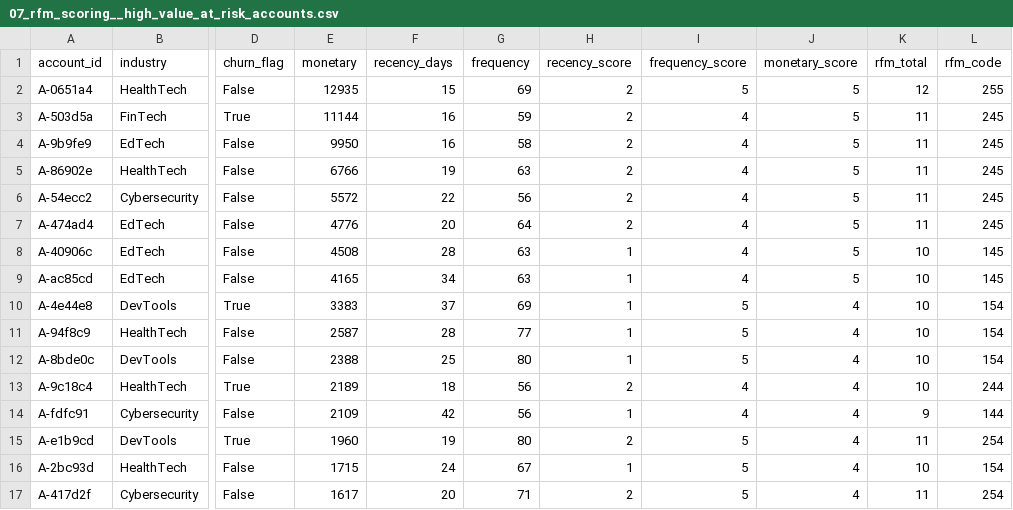
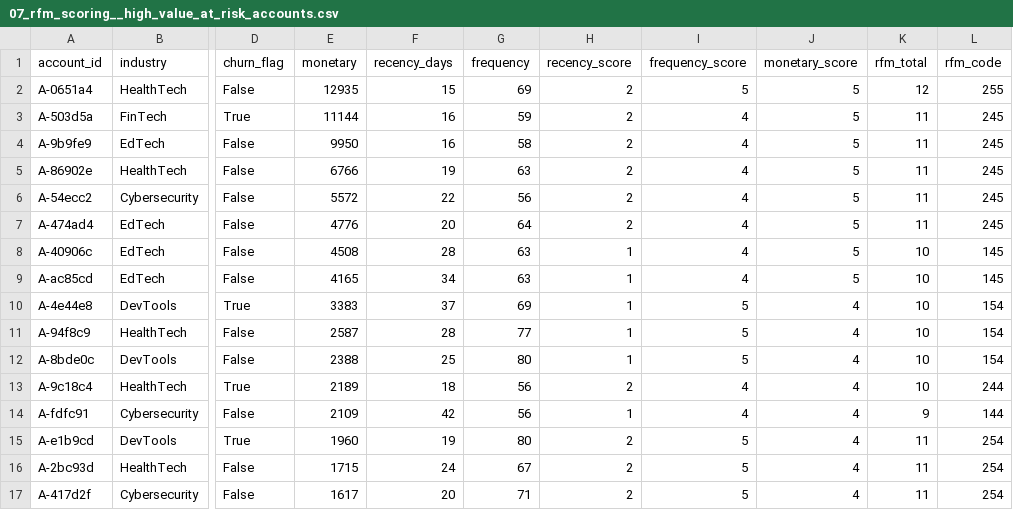
Before and after one commit to JAYANSHUBADLANI/saas-churn-sql-analytics, a CSV file: results/07_rfm_scoring__high_value_at_risk_accounts.csv, drawn as a sheet; only a part is shown, gaps mark what is left out; the diff names each change by its address in the sheet, - before the commit and + after, or states it on an @@ line.

```diff
--- a/results/07_rfm_scoring__high_value_at_risk_accounts.csv
+++ b/results/07_rfm_scoring__high_value_at_risk_accounts.csv
-H16 (recency_score): 1
+H16 (recency_score): 2
-K16 (rfm_total): 10
+K16 (rfm_total): 11
-L16 (rfm_code): 154
+L16 (rfm_code): 254
```
Also changed, not shown: results/04_feature_adoption__top_features_by_segment_quarter.csv, results/07_rfm_scoring__rfm_scores.csv, 3 other files.
